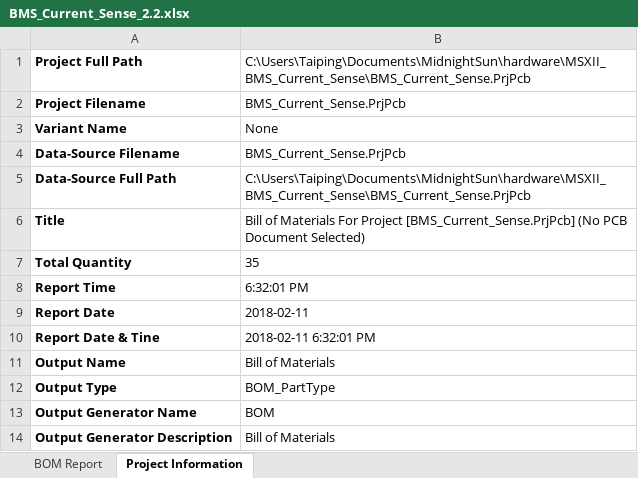
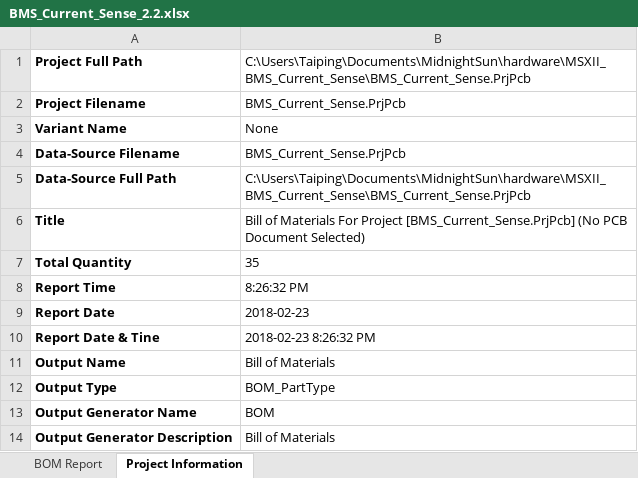
Before and after one commit to uw-midsun/hardware, an Excel workbook: MSXII_BMS_Current_Sense/Project Outputs for BMS_Current_Sense/BMS_Current_Sense_2.2.xlsx, sheet Project Information, drawn as a sheet; values as stored, in another font and other column widths than the file's, no borders; the diff names each change by its address in the sheet, - before the commit and + after, or states it on an @@ line.

```diff
--- a/MSXII_BMS_Current_Sense/Project Outputs for BMS_Current_Sense/BMS_Current_Sense_2.2.xlsx (sheet Project Information)
+++ b/MSXII_BMS_Current_Sense/Project Outputs for BMS_Current_Sense/BMS_Current_Sense_2.2.xlsx (sheet Project Information)
-B8: 6:32:01 PM
+B8: 8:26:32 PM
-B9: 2018-02-11
+B9: 2018-02-23
-B10: 2018-02-11 6:32:01 PM
+B10: 2018-02-23 8:26:32 PM
```
Also changed, not shown: sheet BOM Report, 7 other files.
